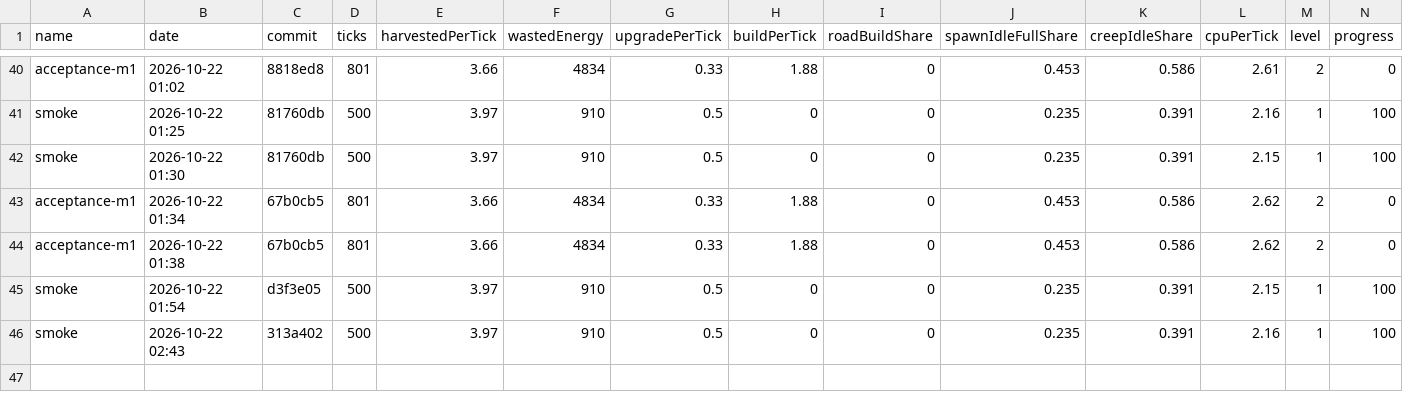
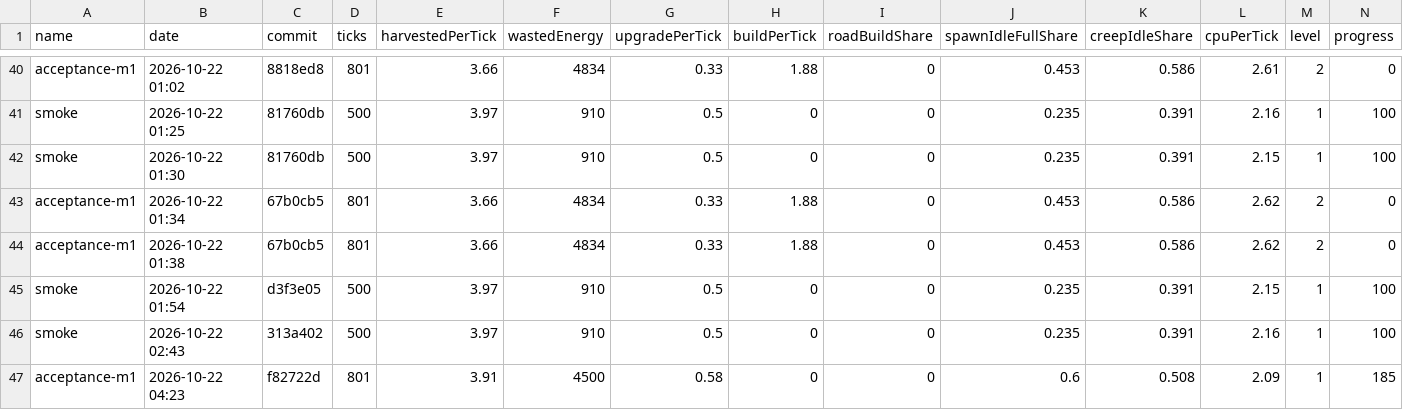
Before and after one commit to BurningBurrito/ScreepsAiSLP, a CSV file: reports/history.csv, drawn as a sheet; only a part is shown, gaps mark what is left out; rows hold the shown columns only; the diff names each change by its address in the sheet, - before the commit and + after, or states it on an @@ line.

```diff
--- a/reports/history.csv
+++ b/reports/history.csv
+row 47: acceptance-m1 | 2026-10-22 04:23 | f82722d | 801 | 3.91 | 4500 | 0.58 | 0 | 0 | 0.6 | 0.508 | 2.09 | 1 | 185
```
Also changed, not shown: 2 other files.
